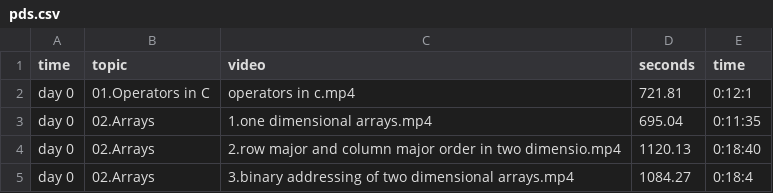
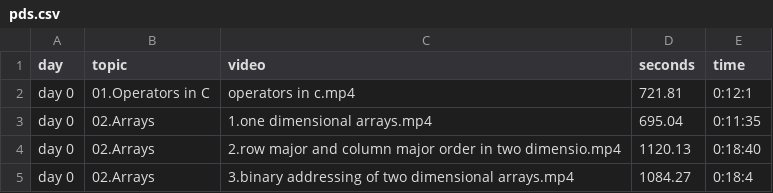
Before and after one commit to cryptus-neoxys/gate-plan, a CSV file: subjects/pds.csv, drawn as a sheet; only a part is shown.

Commit message:
Update pds.csv

```diff
--- a/subjects/pds.csv
+++ b/subjects/pds.csv
@@ -1,2 +1,2 @@
-time,topic,video,seconds,time
+day,topic,video,seconds,time
 day 0,01.Operators in C,operators in c.mp4,721.81,0:12:1
```
